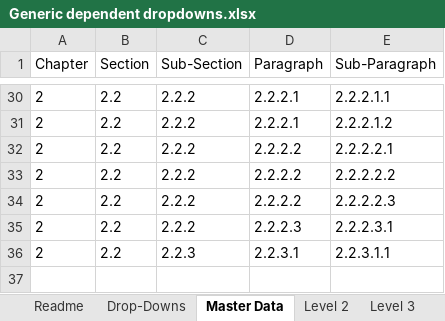
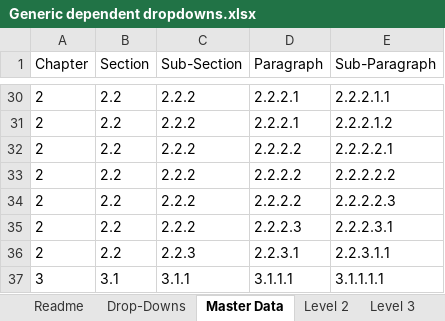
Before and after one commit to tirlibibi17/r_excel-stuff, an Excel workbook: Generic dependent drop-down template/Generic dependent dropdowns.xlsx, sheet Master Data, drawn as a sheet; only a part is shown, gaps mark what is left out; values as stored, in another font and other column widths than the file's, no borders; table styles not drawn; the diff names each change by its address in the sheet, - before the commit and + after, or states it on an @@ line.

```diff
--- a/Generic dependent drop-down template/Generic dependent dropdowns.xlsx (sheet Master Data)
+++ b/Generic dependent drop-down template/Generic dependent dropdowns.xlsx (sheet Master Data)
+row 37: 3 | 3.1 | 3.1.1 | 3.1.1.1 | 3.1.1.1.1
```
Also changed, not shown: sheet Drop-Downs, sheet Level 2, sheet Level 3, sheet Level 4, sheet Level 5.
